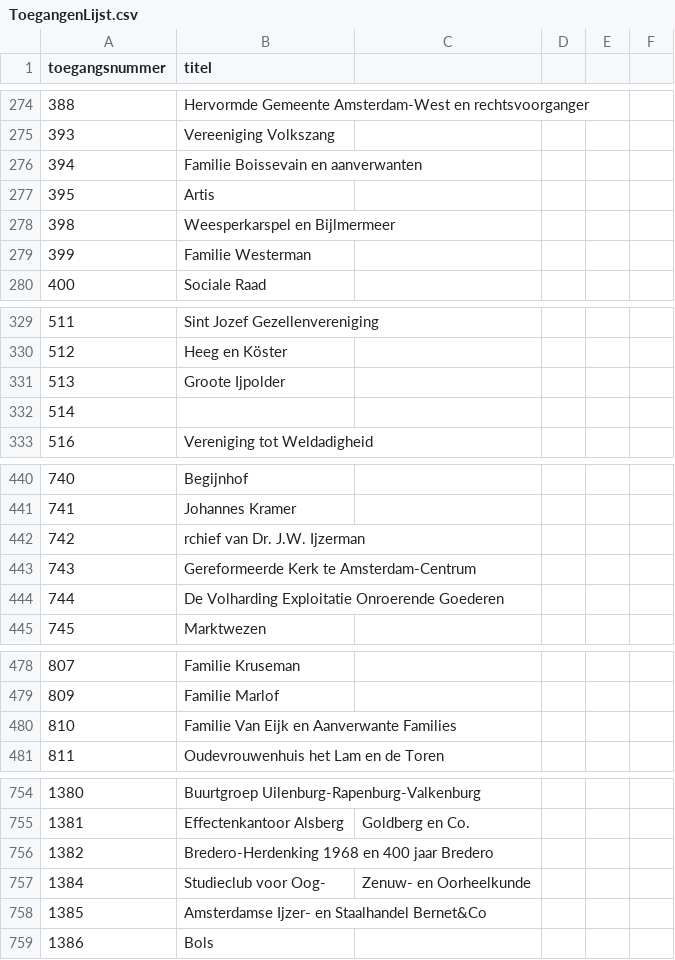
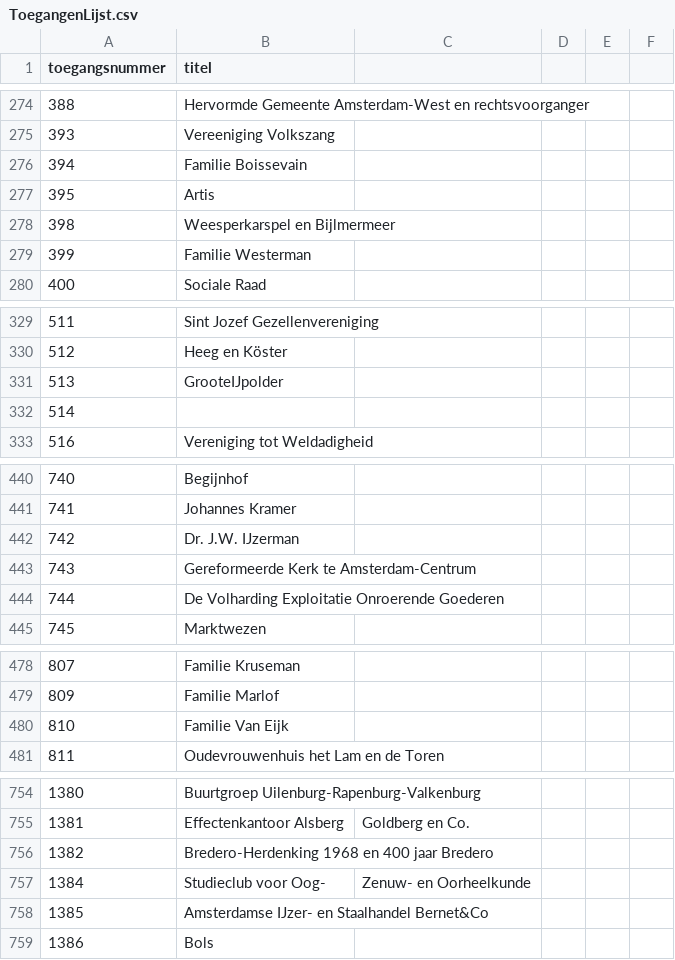
Before and after one commit to YorickDM/EtiketGenerator, a CSV file: ToegangenLijst.csv, drawn as a sheet; only a part is shown, gaps mark what is left out; the diff covers the shown part only.

```diff
--- a/ToegangenLijst.csv
+++ b/ToegangenLijst.csv
@@ -275,3 +275,3 @@
 393,Vereeniging Volkszang
-394,Familie Boissevain en aanverwanten
+394,Familie Boissevain
 395,Artis
@@ -330,3 +330,3 @@
 512,Heeg en Köster
-513,Groote Ijpolder
+513,GrooteIJpolder
 514,
@@ -441,3 +441,3 @@
 741,Johannes Kramer
-742,rchief van Dr. J.W. Ijzerman
+742,Dr. J.W. IJzerman
 743,Gereformeerde Kerk te Amsterdam-Centrum
@@ -479,3 +479,3 @@
 809,Familie Marlof
-810, Familie Van Eijk en Aanverwante Families
+810, Familie Van Eijk
 811,Oudevrouwenhuis het Lam en de Toren
@@ -757,3 +757,3 @@
 1384,Studieclub voor Oog-, Zenuw- en Oorheelkunde
-1385,Amsterdamse Ijzer- en Staalhandel Bernet&Co
+1385,Amsterdamse IJzer- en Staalhandel Bernet&Co
 1386,Bols
```
Also changed, not shown: 4 added rows, 4 removed rows and 14 edited cells elsewhere in this file.
